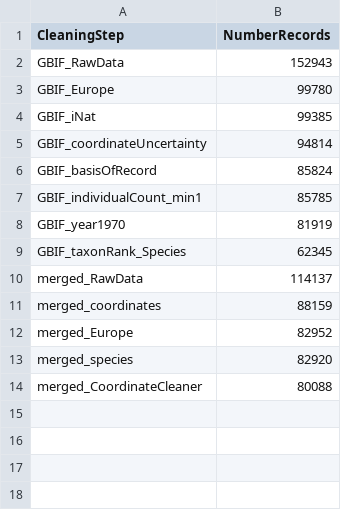
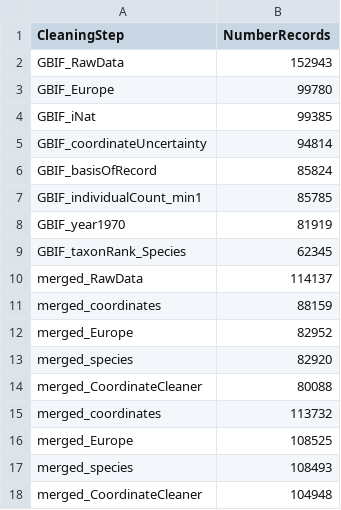
Before and after one commit to JeMaNd-r/SoilBiodiversity, a CSV file: results/NoRecords_cleaning_Crassiclitellata.csv, drawn as a sheet; the diff names each change by its address in the sheet, - before the commit and + after, or states it on an @@ line.

Commit message:
Update datasets with full (fixed) jema dataset and with data from 1970-today

```diff
--- a/results/NoRecords_cleaning_Crassiclitellata.csv
+++ b/results/NoRecords_cleaning_Crassiclitellata.csv
+row 15: merged_coordinates | 113732
+row 16: merged_Europe | 108525
+row 17: merged_species | 108493
+row 18: merged_CoordinateCleaner | 104948
```
Also changed, not shown: results/Species_list_Crassiclitellata.csv, 3 other files.
